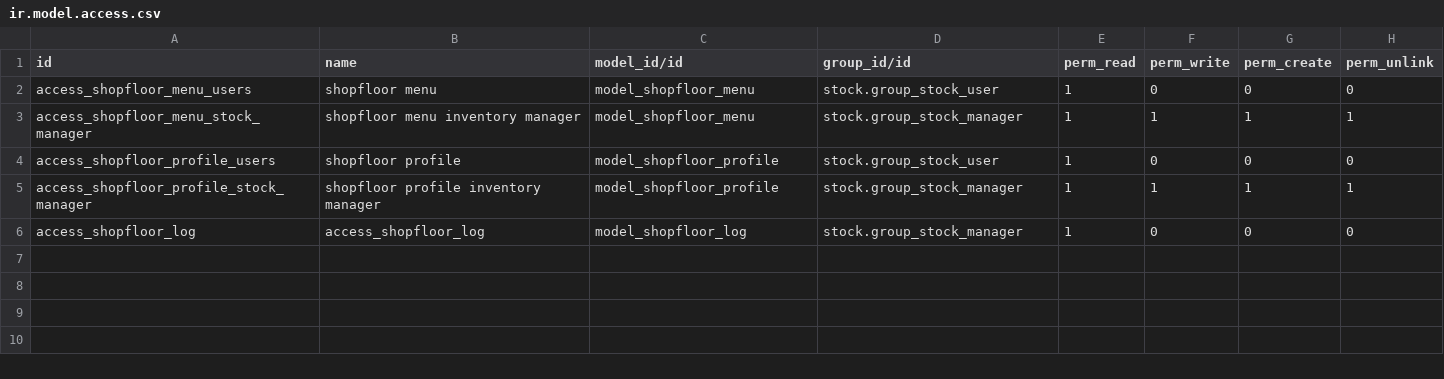
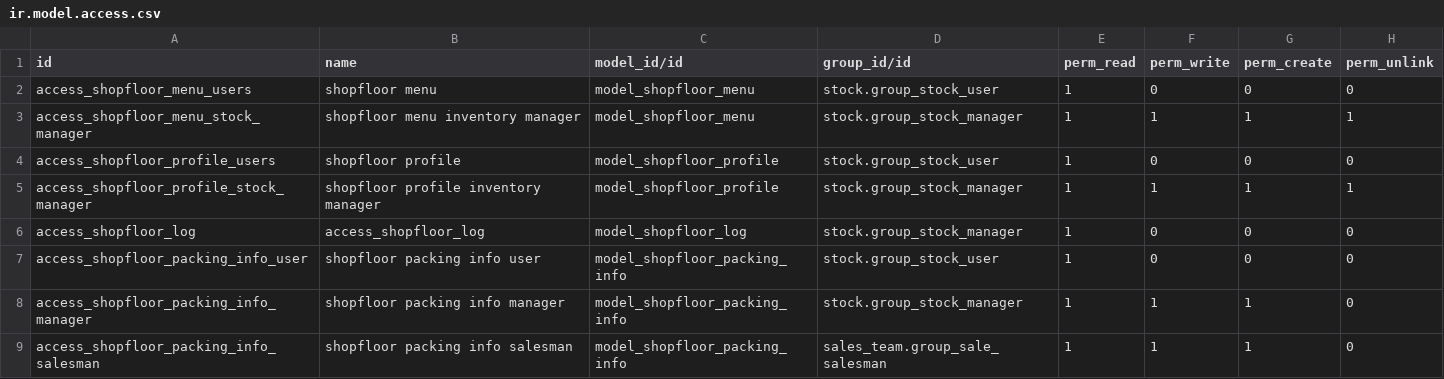
Before and after one commit to OCA/wms, a CSV file: shopfloor/security/ir.model.access.csv, drawn as a sheet.

Commit message:
[IMP] shopfloor: Add standard messages for Checkout Packing Info
This PR adds the option to choose predefined messages for the
parameter "Checkout Packing Info", that is set on the res.partner
and reused in other places. For this, the original text field
shopfloor_packing_info has been transformed into a Many2one that
points to the new model shopfloor.packing.info. Thus, the field
in the res.partner has been renamed to shopfloor_packing_info_id,
that has caused some renames in other files that used it. These
new messages are archived instead of deleted, to keep track of
old messages associated to existing (or archived) res.partners.

The new predefined messages can be created directly in the partner
or in the menu Inventory > Settings > Shopfloor.

To migrate the data, the existing data has been migrated by assuming
that the first line is the name while all the content is for the text
of the new model.

```diff
--- a/shopfloor/security/ir.model.access.csv
+++ b/shopfloor/security/ir.model.access.csv
@@ -6 +6,4 @@
 "access_shopfloor_log","access_shopfloor_log","model_shopfloor_log","stock.group_stock_manager",1,0,0,0
+"access_shopfloor_packing_info_user","shopfloor packing info user","model_shopfloor_packing_info","stock.group_stock_user",1,0,0,0
+"access_shopfloor_packing_info_manager","shopfloor packing info manager","model_shopfloor_packing_info","stock.group_stock_manager",1,1,1,0
+"access_shopfloor_packing_info_salesman","shopfloor packing info salesman","model_shopfloor_packing_info","sales_team.group_sale_salesman",1,1,1,0
```
Also changed, not shown: 17 other files.
